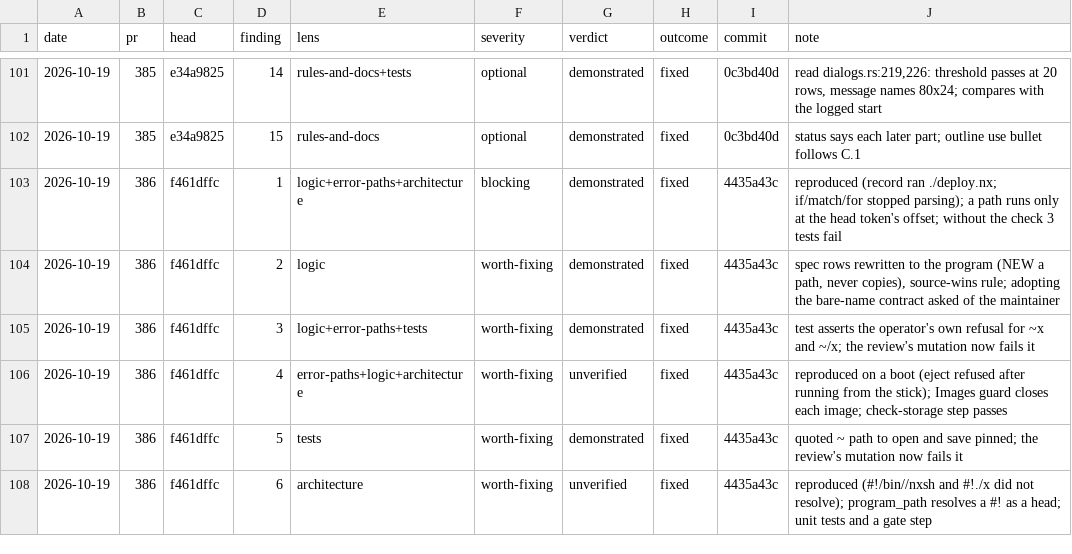
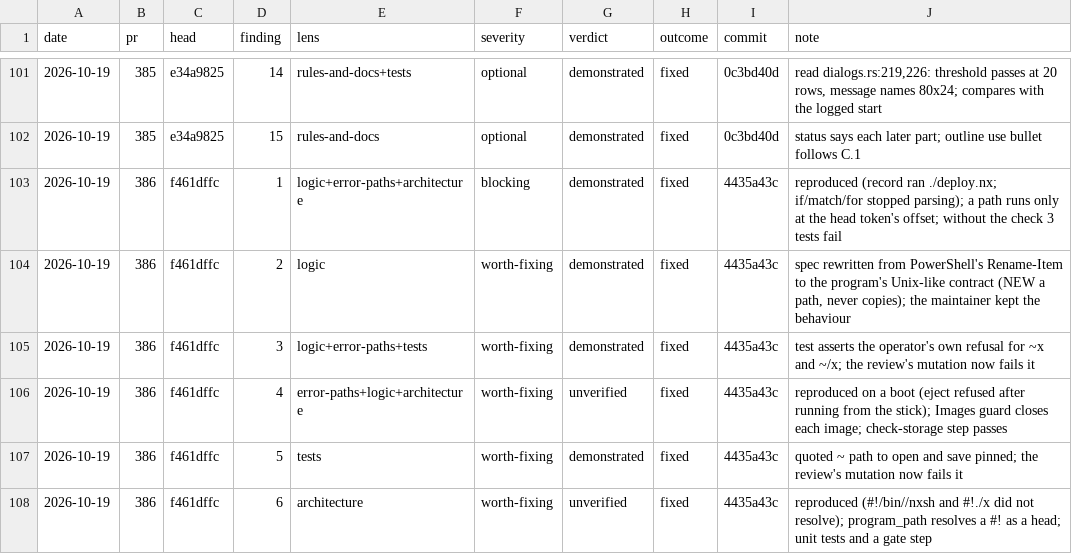
Before and after one commit to kelby0320/nitrox, a TSV file: .claude/review-outcomes.tsv, drawn as a sheet; only a part is shown, gaps mark what is left out.

```diff
--- a/.claude/review-outcomes.tsv
+++ b/.claude/review-outcomes.tsv
@@ -103,3 +103,3 @@ date	pr	head	finding	lens	severity	verdict	outcome	commit	note
 2026-10-19	386	f461dffc	1	logic+error-paths+architecture	blocking	demonstrated	fixed	4435a43c	reproduced (record ran ./deploy.nx; if/match/for stopped parsing); a path runs only at the head token's offset; without the check 3 tests fail
-2026-10-19	386	f461dffc	2	logic	worth-fixing	demonstrated	fixed	4435a43c	spec rows rewritten to the program (NEW a path, never copies), source-wins rule; adopting the bare-name contract asked of the maintainer
+2026-10-19	386	f461dffc	2	logic	worth-fixing	demonstrated	fixed	4435a43c	spec rewritten from PowerShell's Rename-Item to the program's Unix-like contract (NEW a path, never copies); the maintainer kept the behaviour
 2026-10-19	386	f461dffc	3	logic+error-paths+tests	worth-fixing	demonstrated	fixed	4435a43c	test asserts the operator's own refusal for ~x and ~/x; the review's mutation now fails it
```
Also changed, not shown: 2 other files.
